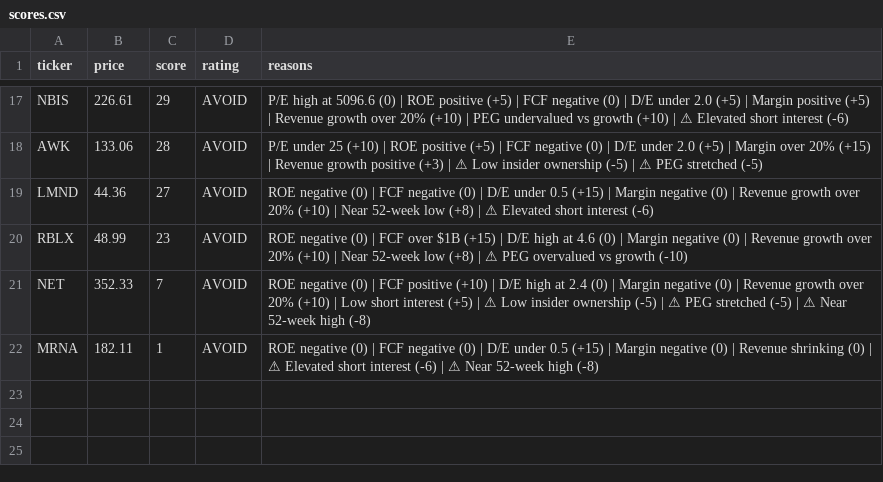
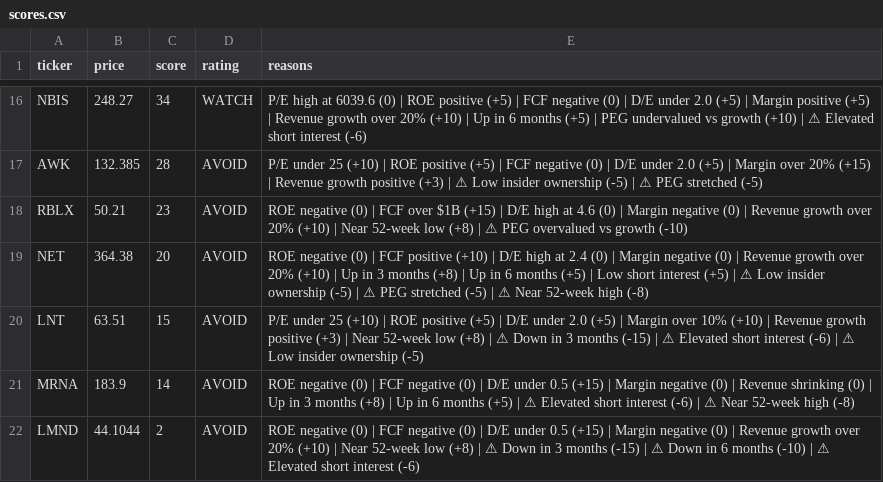
Before and after one commit to leafy-joyce-t/stock-tracker, a CSV file: data/scores.csv, drawn as a sheet; only a part is shown, gaps mark what is left out; removed rows and columns are numbered as before the commit, all else as after; the diff covers the shown part only; the diff names each change by its address in the sheet, - before the commit and + after, or states it on an @@ line.

```diff
--- a/data/scores.csv
+++ b/data/scores.csv
-B16 (price): 226.61
+B16 (price): 248.27
-C16 (score): 29
+C16 (score): 34
-D16 (rating): AVOID
+D16 (rating): WATCH
-E16 (reasons): …high at 5096.6 (0) | ROE positive (+5) | FCF negative (0) | D/E under 2.0 (+5) | Margin positive (+5) | Revenue growth over 20% (+10) | PEG…
+E16 (reasons): …high at 6039.6 (0) | ROE positive (+5) | FCF negative (0) | D/E under 2.0 (+5) | Margin positive (+5) | Revenue growth over 20% (+10) | Up in 6 months (+5) | PEG…
-B17 (price): 133.06
+B17 (price): 132.385
-row 19: LMND | 44.36 | 27 | AVOID | ROE negative (0) | FCF negative (0) | D/E under 0.5 (+15) | Margin negative (0) | Revenue growth over 20% (+10) | Near 52-week low (+8) | ⚠ Elevated short interest (-6)
-B18 (price): 48.99
+B18 (price): 50.21
-B19 (price): 352.33
+B19 (price): 364.38
-C19 (score): 7
+C19 (score): 20
-E19 (reasons): …(+10) | Low short…
+E19 (reasons): …(+10) | Up in 3 months (+8) | Up in 6 months (+5) | Low short…
+row 20: LNT | 63.51 | 15 | AVOID | P/E under 25 (+10) | ROE positive (+5) | D/E under 2.0 (+5) | Margin over 10% (+10) | Revenue growth positive (+3) | Near 52-week low (+8) | ⚠ Down in 3 months (-15) | ⚠ Elevated short interest (-6) | ⚠ Low insider ownership (-5)
-B21 (price): 182.11
+B21 (price): 183.9
-C21 (score): 1
+C21 (score): 14
-E21 (reasons): …(0) | ⚠ Elevated…
+E21 (reasons): …(0) | Up in 3 months (+8) | Up in 6 months (+5) | ⚠ Elevated…
+row 22: LMND | 44.1044 | 2 | AVOID | ROE negative (0) | FCF negative (0) | D/E under 0.5 (+15) | Margin negative (0) | Revenue growth over 20% (+10) | Near 52-week low (+8) | ⚠ Down in 3 months (-15) | ⚠ Down in 6 months (-10) | ⚠ Elevated short interest (-6)
```
Also changed, not shown: 6 added rows, 7 removed rows and 19 edited cells elsewhere in this file, data/calculated_ratios.csv, data/comparison.csv, 23 other files.
